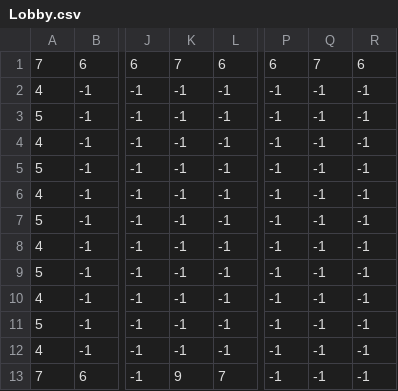
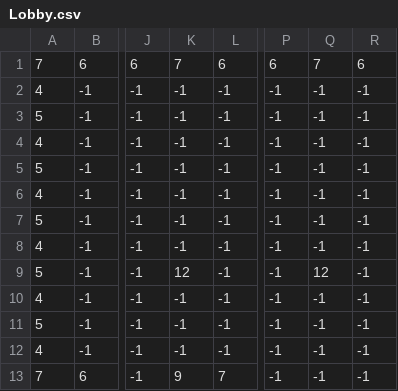
Before and after one commit to thaisfds/The_Shadow_Cat, a CSV file: Assets/Levels/Lobby/Lobby.csv, drawn as a sheet; only a part is shown, gaps mark what is left out; the diff names each change by its address in the sheet, - before the commit and + after, or states it on an @@ line.

```diff
--- a/Assets/Levels/Lobby/Lobby.csv
+++ b/Assets/Levels/Lobby/Lobby.csv
-K9: -1
+K9: 12
-Q9: -1
+Q9: 12
```
Also changed, not shown: 4 other files.
